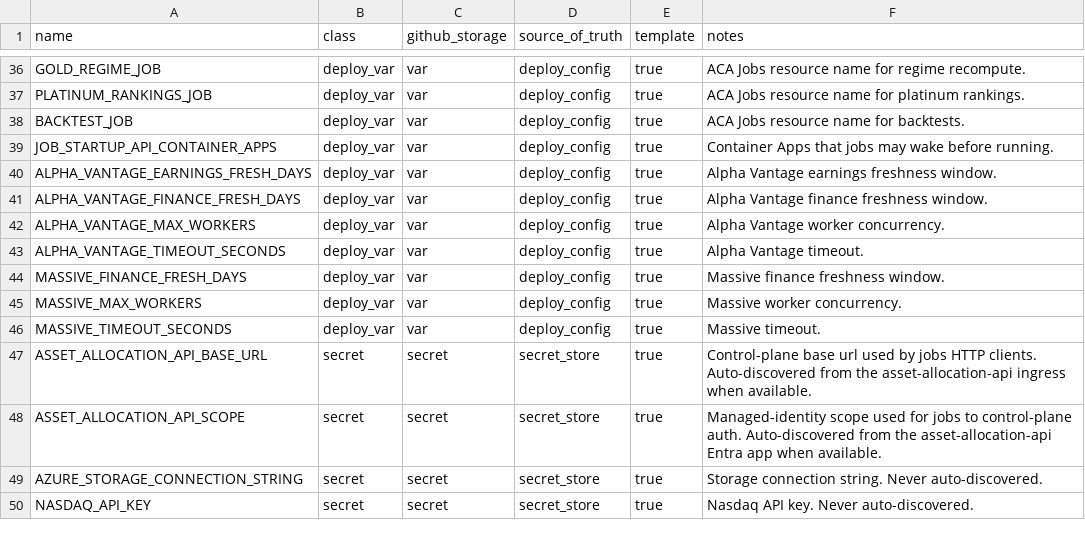
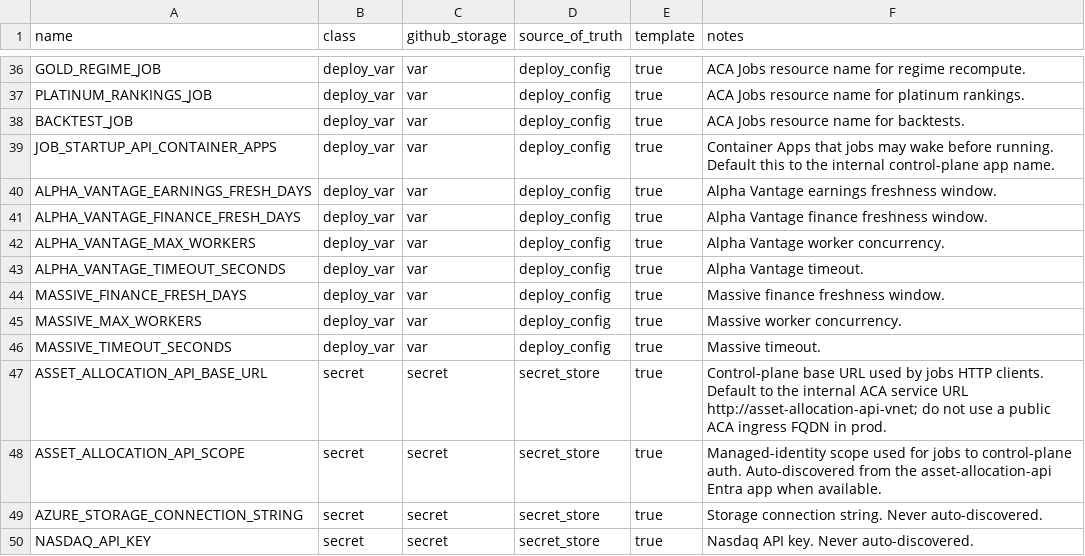
Before and after one commit to koala-man-64/asset-allocation-jobs, a CSV file: docs/ops/env-contract.csv, drawn as a sheet; only a part is shown, gaps mark what is left out.

Commit message:
Default jobs to internal control-plane URL

```diff
--- a/docs/ops/env-contract.csv
+++ b/docs/ops/env-contract.csv
@@ -38,3 +38,3 @@ PLATINUM_RANKINGS_JOB,deploy_var,var,deploy_config,true,ACA Jobs resource name f
 BACKTEST_JOB,deploy_var,var,deploy_config,true,ACA Jobs resource name for backtests.
-JOB_STARTUP_API_CONTAINER_APPS,deploy_var,var,deploy_config,true,Container Apps that jobs may wake before running.
+JOB_STARTUP_API_CONTAINER_APPS,deploy_var,var,deploy_config,true,Container Apps that jobs may wake before running. Default this to the internal control-plane app name.
 ALPHA_VANTAGE_EARNINGS_FRESH_DAYS,deploy_var,var,deploy_config,true,Alpha Vantage earnings freshness window.
@@ -46,3 +46,3 @@ MASSIVE_MAX_WORKERS,deploy_var,var,deploy_config,true,Massive worker concurrency
 MASSIVE_TIMEOUT_SECONDS,deploy_var,var,deploy_config,true,Massive timeout.
-ASSET_ALLOCATION_API_BASE_URL,secret,secret,secret_store,true,Control-plane base url used by jobs HTTP clients. Auto-discovered from the asset-allocation-api ingress when available.
+ASSET_ALLOCATION_API_BASE_URL,secret,secret,secret_store,true,Control-plane base URL used by jobs HTTP clients. Default to the internal ACA service URL http://asset-allocation-api-vnet; do not use a public ACA ingress FQDN in prod.
 ASSET_ALLOCATION_API_SCOPE,secret,secret,secret_store,true,Managed-identity scope used for jobs to control-plane auth. Auto-discovered from the asset-allocation-api Entra app when available.
```
Also changed, not shown: 31 other files.
